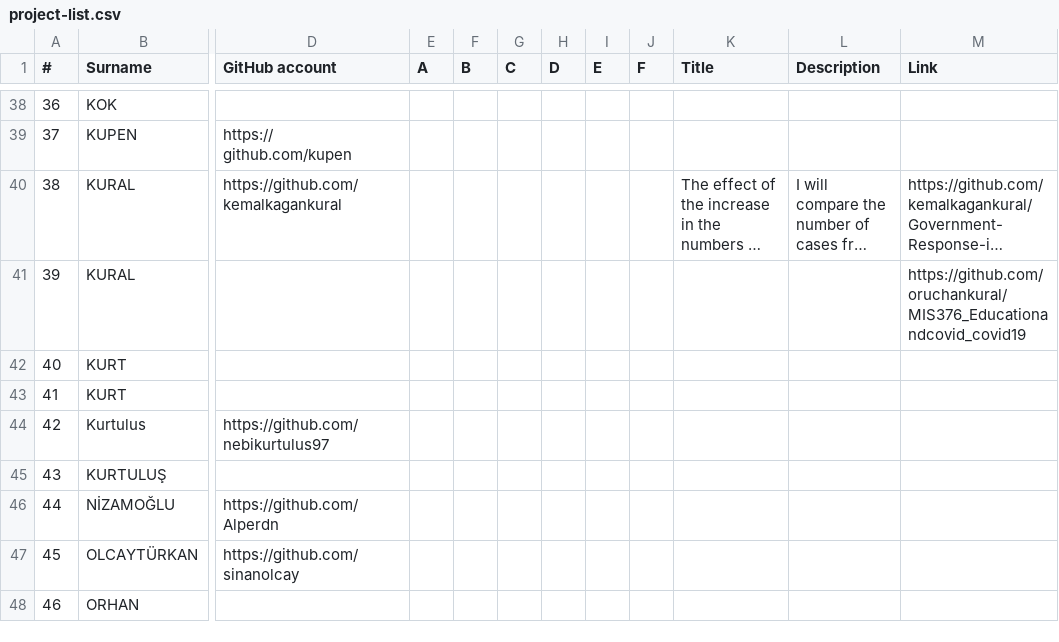
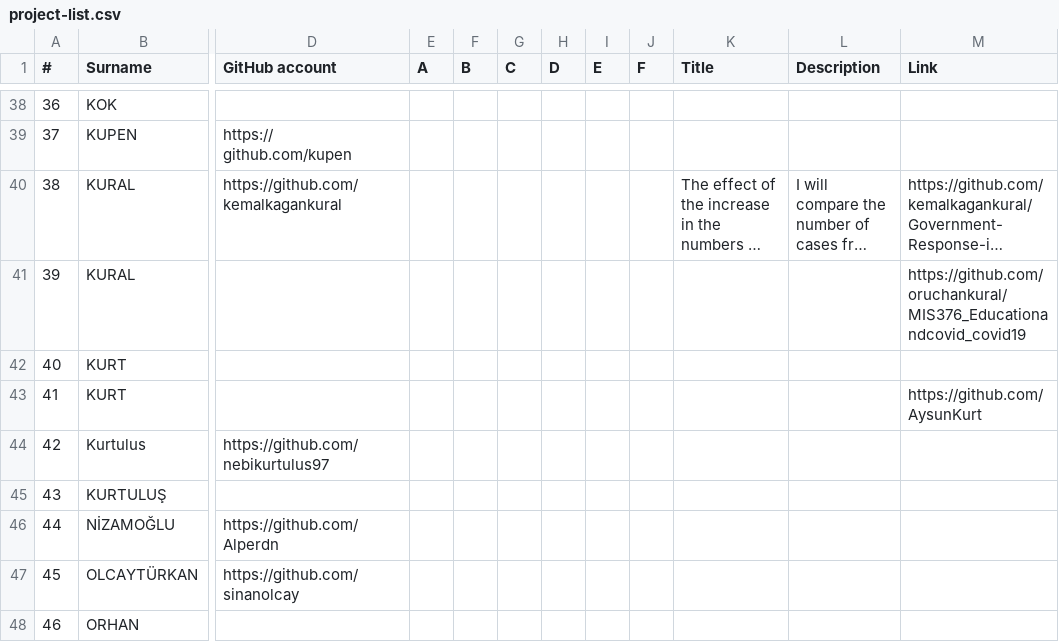
Before and after one commit to hkilter/data-visualization-project, a CSV file: project-list.csv, drawn as a sheet; only a part is shown, gaps mark what is left out; long unchanged cells end in …; the diff names each change by its address in the sheet, - before the commit and + after, or states it on an @@ line.

Commit message:
Update project-list.csv

```diff
--- a/project-list.csv
+++ b/project-list.csv
-M43 (Link): (empty)
+M43 (Link): https://github.com/AysunKurt
```
